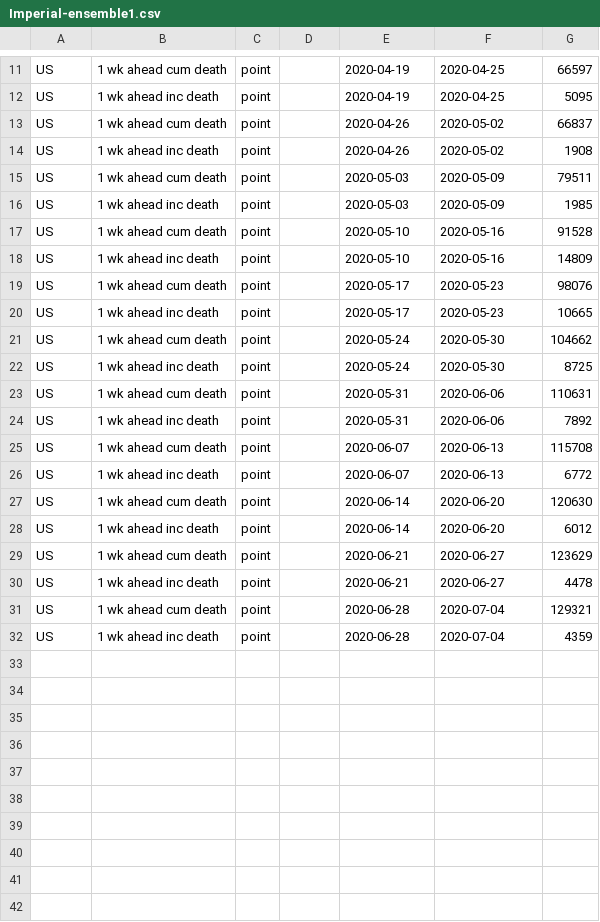
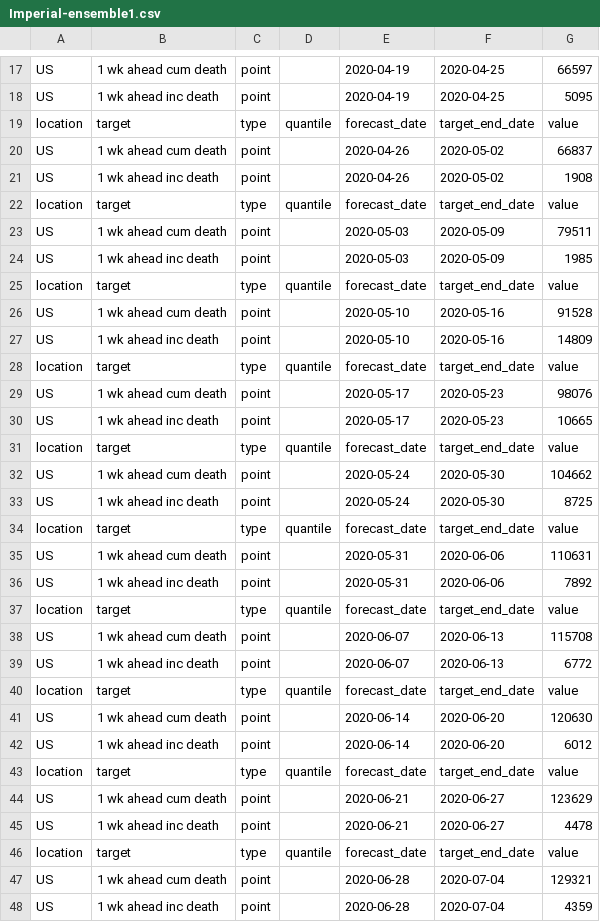
Before and after one commit to GTIdeas2020REU/covid-19-data, a CSV file: forecasts_processed/point/Imperial-ensemble1.csv, drawn as a sheet; only a part is shown, gaps mark what is left out; the diff covers the shown part only; the diff names each change by its address in the sheet, - before the commit and + after, or states it on an @@ line.

```diff
--- a/forecasts_processed/point/Imperial-ensemble1.csv
+++ b/forecasts_processed/point/Imperial-ensemble1.csv
+row 19: location | target | type | quantile | forecast_date | target_end_date | value
+row 22: location | target | type | quantile | forecast_date | target_end_date | value
+row 25: location | target | type | quantile | forecast_date | target_end_date | value
+row 28: location | target | type | quantile | forecast_date | target_end_date | value
+row 31: location | target | type | quantile | forecast_date | target_end_date | value
+row 34: location | target | type | quantile | forecast_date | target_end_date | value
+row 37: location | target | type | quantile | forecast_date | target_end_date | value
+row 40: location | target | type | quantile | forecast_date | target_end_date | value
+row 43: location | target | type | quantile | forecast_date | target_end_date | value
+row 46: location | target | type | quantile | forecast_date | target_end_date | value
```
Also changed, not shown: 6 added rows elsewhere in this file, forecasts_processed/point/CovidAnalytics-DELPHI.csv, forecasts_processed/point/Geneva-DetGrowth.csv, 43 other files.
